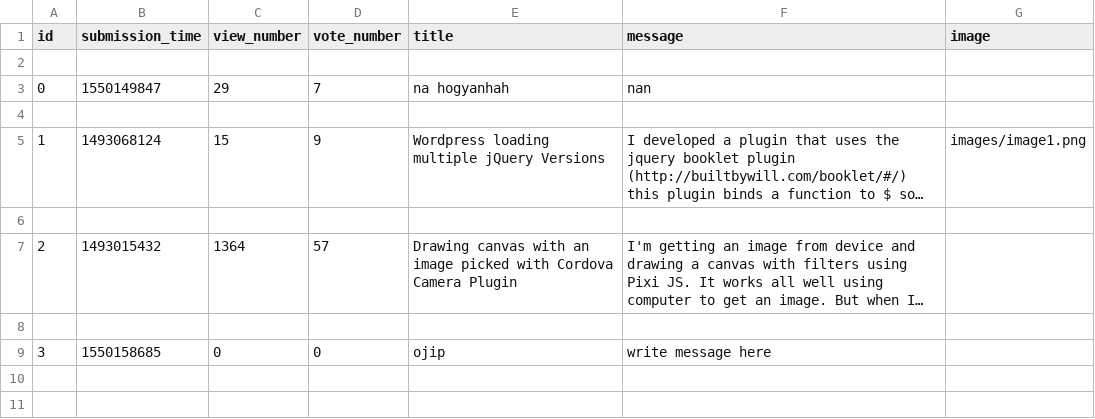
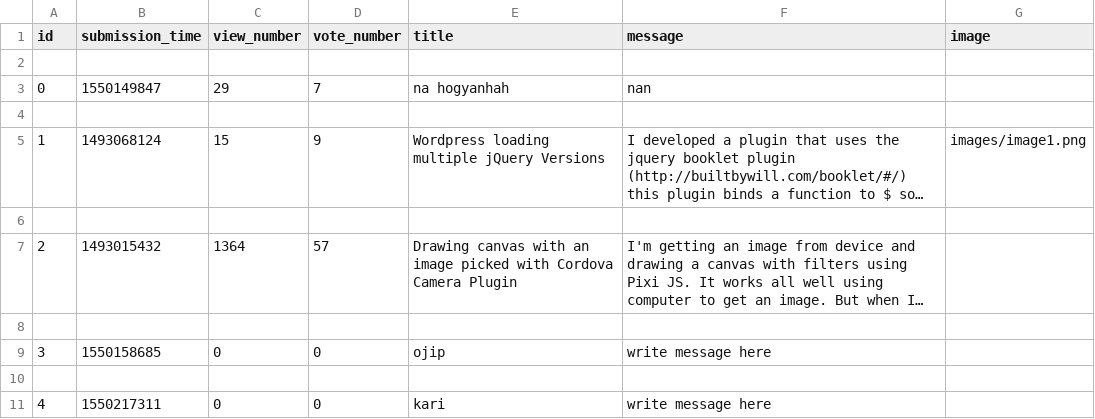
Before and after one commit to liszkaidavid/ask-mate-python, a CSV file: sample_data/question.csv, drawn as a sheet; long unchanged cells end in …; the diff names each change by its address in the sheet, - before the commit and + after, or states it on an @@ line.

Commit message:
add question works, id made for each q, colon not mitigated, connection fine tuned for dict vs ordered dict- 1- many writes

```diff
--- a/sample_data/question.csv
+++ b/sample_data/question.csv
+row 10: (empty)
+row 11: 4 | 1550217311 | 0 | 0 | kari | write message here
```
Also changed, not shown: 1 other file.
